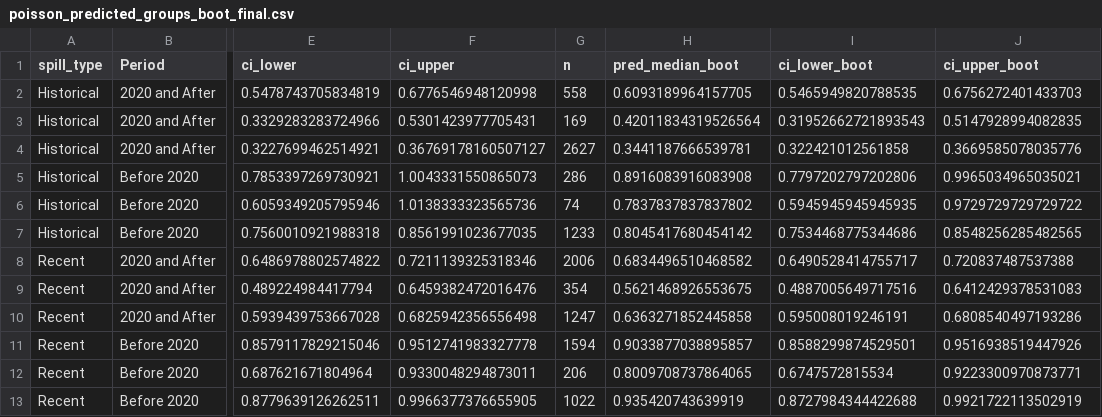
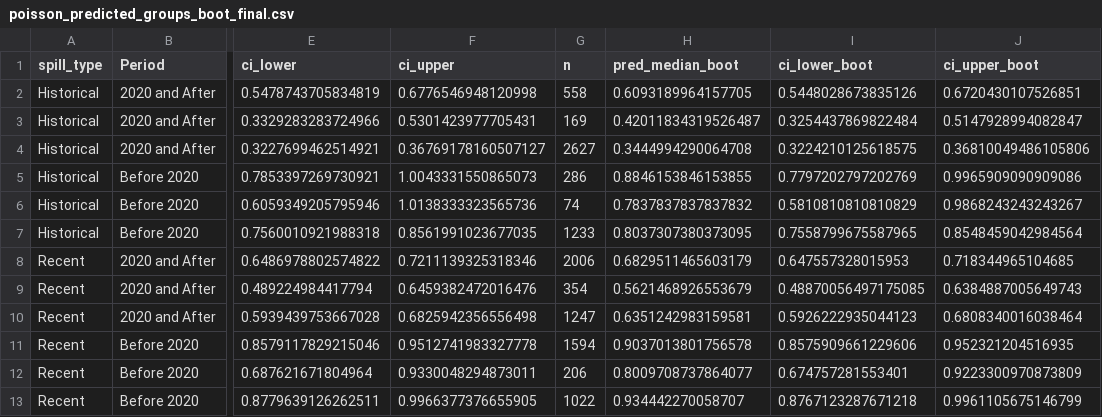
Before and after one commit to dadams-AU/colorado_spills, a CSV file: analysis/new analysis Aug 2025/poisson_predicted_groups_boot_final.csv, drawn as a sheet; only a part is shown, gaps mark what is left out; the diff names each change by its address in the sheet, - before the commit and + after, or states it on an @@ line.

```diff
--- a/analysis/new analysis Aug 2025/poisson_predicted_groups_boot_final.csv
+++ b/analysis/new analysis Aug 2025/poisson_predicted_groups_boot_final.csv
-I2 (ci_lower_boot): 0.5465949820788535
+I2 (ci_lower_boot): 0.5448028673835126
-J2 (ci_upper_boot): 0.6756272401433703
+J2 (ci_upper_boot): 0.6720430107526851
-H3 (pred_median_boot): 0.42011834319526564
+H3 (pred_median_boot): 0.42011834319526487
-I3 (ci_lower_boot): 0.31952662721893543
+I3 (ci_lower_boot): 0.3254437869822484
-J3 (ci_upper_boot): 0.5147928994082835
+J3 (ci_upper_boot): 0.5147928994082847
-H4 (pred_median_boot): 0.3441187666539781
+H4 (pred_median_boot): 0.3444994290064708
-I4 (ci_lower_boot): 0.322421012561858
+I4 (ci_lower_boot): 0.3224210125618575
-J4 (ci_upper_boot): 0.3669585078035776
+J4 (ci_upper_boot): 0.36810049486105806
-H5 (pred_median_boot): 0.8916083916083908
+H5 (pred_median_boot): 0.8846153846153855
-I5 (ci_lower_boot): 0.7797202797202806
+I5 (ci_lower_boot): 0.7797202797202769
-J5 (ci_upper_boot): 0.9965034965035021
+J5 (ci_upper_boot): 0.9965909090909086
-H6 (pred_median_boot): 0.7837837837837802
+H6 (pred_median_boot): 0.7837837837837832
-I6 (ci_lower_boot): 0.5945945945945935
+I6 (ci_lower_boot): 0.5810810810810829
-J6 (ci_upper_boot): 0.9729729729729722
+J6 (ci_upper_boot): 0.9868243243243267
-H7 (pred_median_boot): 0.8045417680454142
+H7 (pred_median_boot): 0.8037307380373095
-I7 (ci_lower_boot): 0.7534468775344686
+I7 (ci_lower_boot): 0.7558799675587965
-J7 (ci_upper_boot): 0.8548256285482565
+J7 (ci_upper_boot): 0.8548459042984564
-H8 (pred_median_boot): 0.6834496510468582
+H8 (pred_median_boot): 0.6829511465603179
-I8 (ci_lower_boot): 0.6490528414755717
+I8 (ci_lower_boot): 0.647557328015953
-J8 (ci_upper_boot): 0.720837487537388
+J8 (ci_upper_boot): 0.718344965104685
-H9 (pred_median_boot): 0.5621468926553675
+H9 (pred_median_boot): 0.5621468926553679
-I9 (ci_lower_boot): 0.4887005649717516
+I9 (ci_lower_boot): 0.48870056497175085
-J9 (ci_upper_boot): 0.6412429378531083
+J9 (ci_upper_boot): 0.6384887005649743
-H10 (pred_median_boot): 0.6363271852445858
+H10 (pred_median_boot): 0.6351242983159581
-I10 (ci_lower_boot): 0.595008019246191
+I10 (ci_lower_boot): 0.5926222935044123
-J10 (ci_upper_boot): 0.6808540497193286
+J10 (ci_upper_boot): 0.6808340016038464
-H11 (pred_median_boot): 0.9033877038895857
+H11 (pred_median_boot): 0.9037013801756578
-I11 (ci_lower_boot): 0.8588299874529501
+I11 (ci_lower_boot): 0.8575909661229606
-J11 (ci_upper_boot): 0.9516938519447926
+J11 (ci_upper_boot): 0.952321204516935
-H12 (pred_median_boot): 0.8009708737864065
+H12 (pred_median_boot): 0.8009708737864077
-I12 (ci_lower_boot): 0.6747572815534
+I12 (ci_lower_boot): 0.674757281553401
-J12 (ci_upper_boot): 0.9223300970873771
+J12 (ci_upper_boot): 0.9223300970873809
-H13 (pred_median_boot): 0.935420743639919
+H13 (pred_median_boot): 0.934442270058707
-I13 (ci_lower_boot): 0.8727984344422688
+I13 (ci_lower_boot): 0.8767123287671218
-J13 (ci_upper_boot): 0.9921722113502919
+J13 (ci_upper_boot): 0.9961105675146799
```
Also changed, not shown: analysis/new analysis Aug 2025/pct_change_period_boot.csv, analysis/new analysis Aug 2025/pct_change_spilltype_boot.csv, 10 other files.
